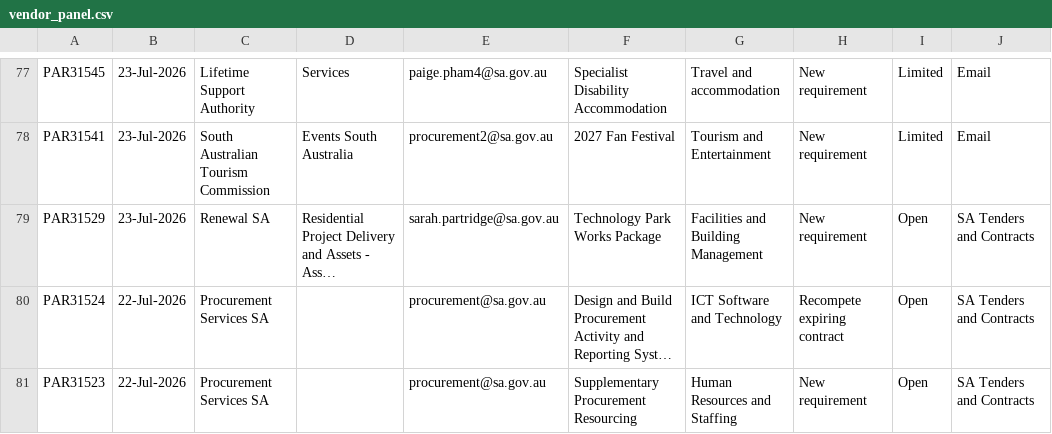
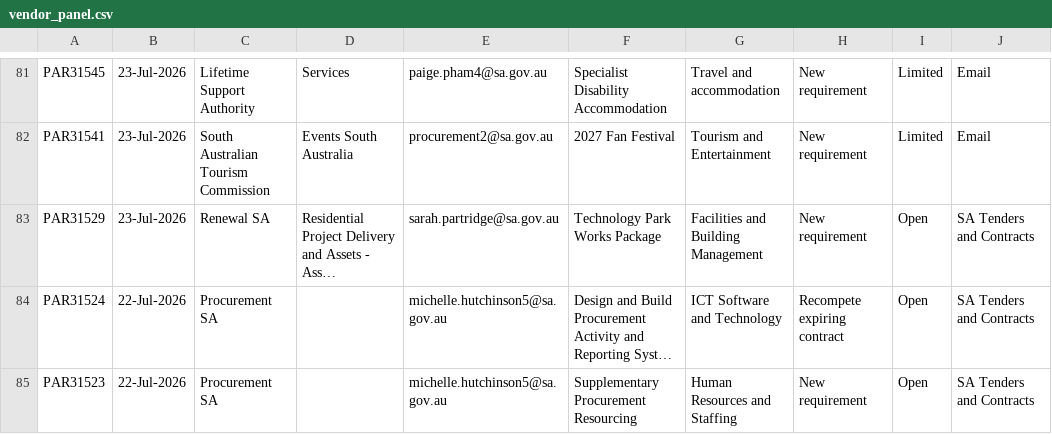
Before and after one commit to J-Lich/__temp_panel_output, a CSV file: vendor_panel.csv, drawn as a sheet; only a part is shown, gaps mark what is left out; long unchanged cells end in …; addresses are those after the commit; the diff covers the shown part only; the diff names each change by its address in the sheet, - before the commit and + after, or states it on an @@ line.

```diff
--- a/vendor_panel.csv
+++ b/vendor_panel.csv
-C84:C85: Procurement Services SA
+C84:C85: Procurement SA
-E84:E85: procurement@sa.gov.au
+E84:E85: michelle.hutchinson5@sa.gov.au
```
Also changed, not shown: 4 added rows, 4 removed rows and 27 edited cells elsewhere in this file, 1 other file.
